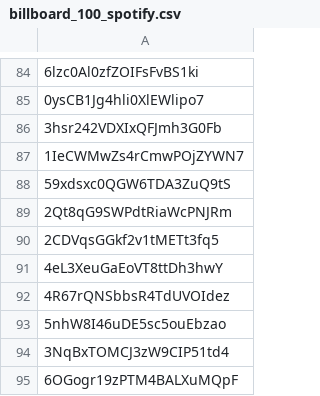
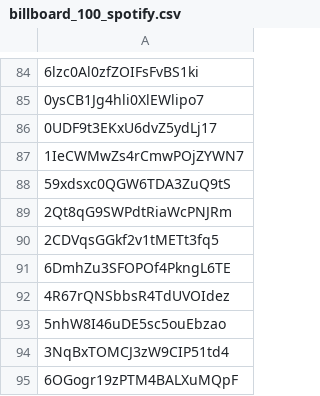
Before and after one commit to vutruong99/Spot1ny, a CSV file: data/billboard_100_spotify.csv, drawn as a sheet; only a part is shown, gaps mark what is left out; the diff names each change by its address in the sheet, - before the commit and + after, or states it on an @@ line.

```diff
--- a/data/billboard_100_spotify.csv
+++ b/data/billboard_100_spotify.csv
-A86: 3hsr242VDXIxQFJmh3G0Fb
+A86: 0UDF9t3EKxU6dvZ5ydLj17
-A91: 4eL3XeuGaEoVT8ttDh3hwY
+A91: 6DmhZu3SFOPOf4PkngL6TE
```
Also changed, not shown: data/audio_features_1.csv, data/user_songs_1.csv, 49 other files.
